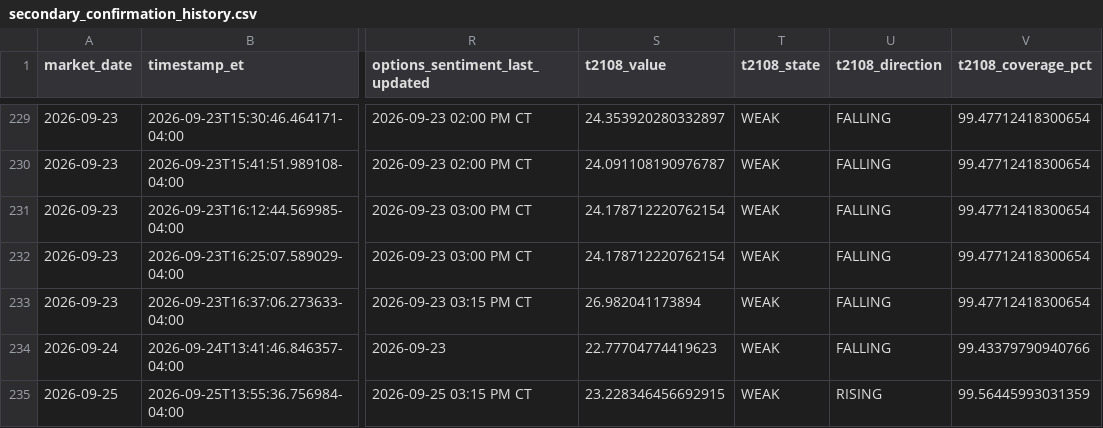
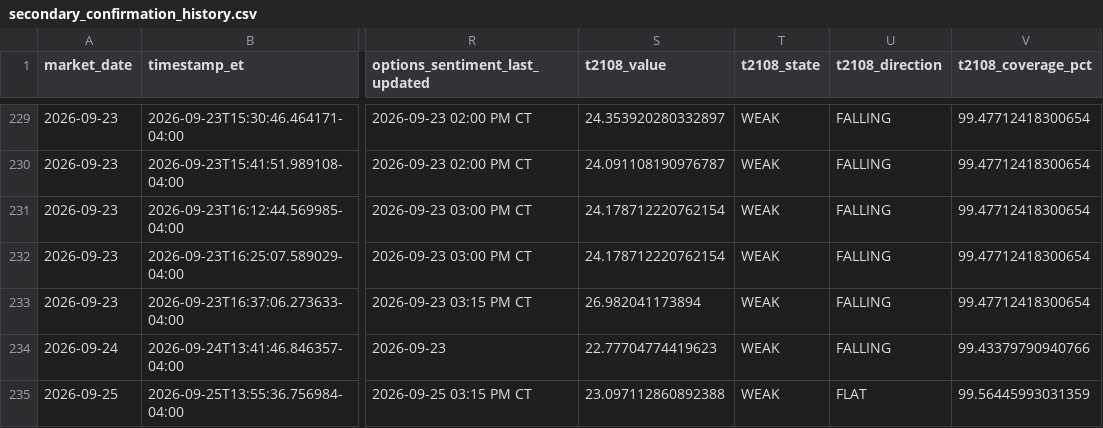
Before and after one commit to arjunthak0522/swing-intelligence, a CSV file: data/reentry/secondary_confirmation_history.csv, drawn as a sheet; only a part is shown, gaps mark what is left out; the diff names each change by its address in the sheet, - before the commit and + after, or states it on an @@ line.

```diff
--- a/data/reentry/secondary_confirmation_history.csv
+++ b/data/reentry/secondary_confirmation_history.csv
-S235 (t2108_value): 23.228346456692915
+S235 (t2108_value): 23.097112860892388
-U235 (t2108_direction): RISING
+U235 (t2108_direction): FLAT
```
Also changed, not shown: 1 other file.
